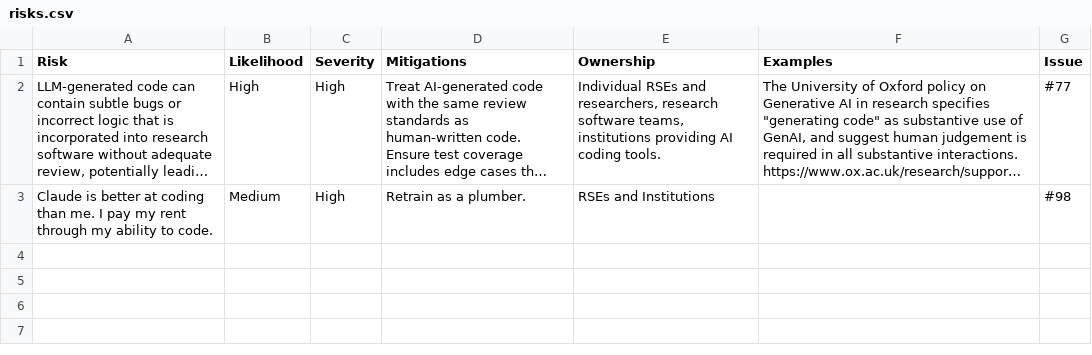
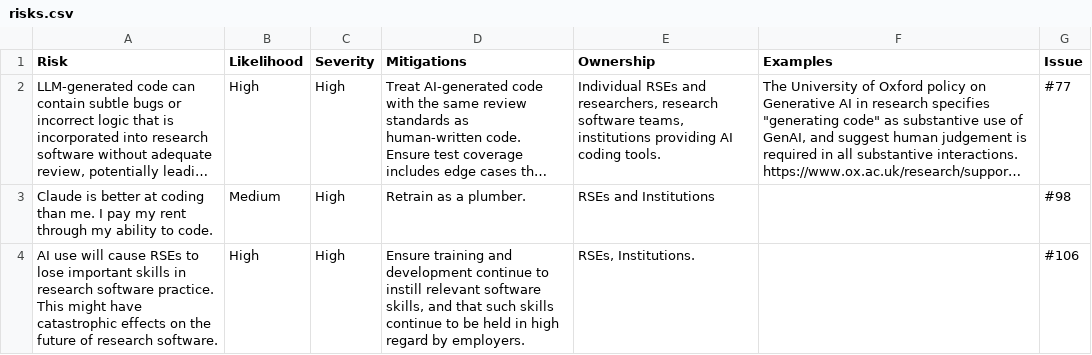
Before and after one commit to jshng-glasgow/SSI-Responsbile-AI-Risk-Register, a CSV file: register/risks.csv, drawn as a sheet; long unchanged cells end in ….

```diff
--- a/register/risks.csv
+++ b/register/risks.csv
@@ -3 +3,2 @@ Risk,Likelihood,Severity,Mitigations,Ownership,Examples,Issue
 Claude is better at coding than me. I pay my rent through my ability to code.,Medium,High,Retrain as a plumber.,RSEs and Institutions,,#98
+AI use will cause RSEs to lose important skills in research software practice. This might have catastrophic effects on the future of research software.,High,High,"Ensure training and development continue to instill relevant software skills, and that such skills continue to be held in high regard by employers.","RSEs, Institutions.",,#106
```
